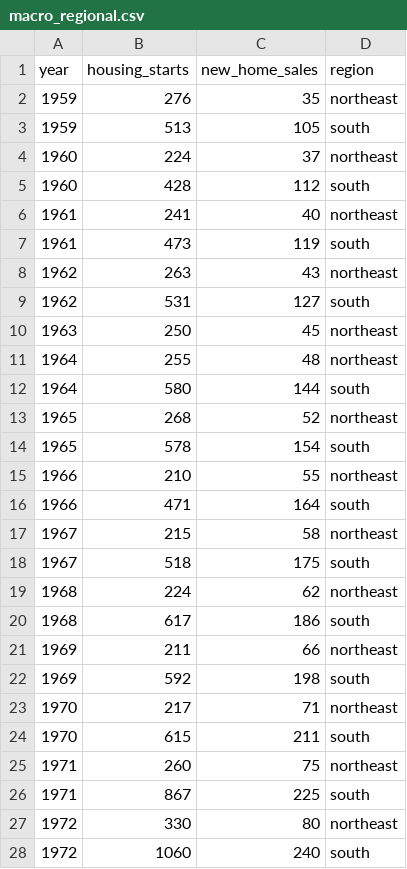
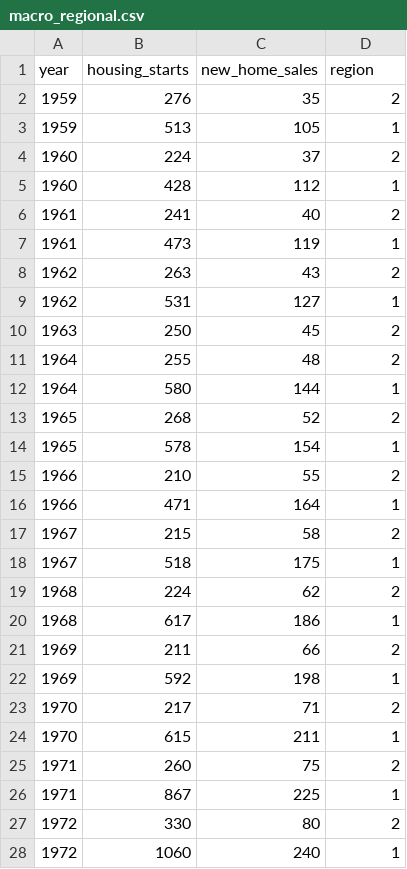
Before and after one commit to marygooneratne/PFHV, a CSV file: data/macro_regional.csv, drawn as a sheet; only a part is shown; the diff covers the shown part only.

```diff
--- a/data/macro_regional.csv
+++ b/data/macro_regional.csv
@@ -2,27 +2,27 @@ year,housing_starts,new_home_sales,region,
-1959,276,35,northeast
-1959,513,105,south
-1960,224,37,northeast
-1960,428,112,south
-1961,241,40,northeast
-1961,473,119,south
-1962,263,43,northeast
-1962,531,127,south
-1963,250,45,northeast
-1964,255,48,northeast
-1964,580,144,south
-1965,268,52,northeast
-1965,578,154,south
-1966,210,55,northeast
-1966,471,164,south
-1967,215,58,northeast
-1967,518,175,south
-1968,224,62,northeast
-1968,617,186,south
-1969,211,66,northeast
-1969,592,198,south
-1970,217,71,northeast
-1970,615,211,south
-1971,260,75,northeast
-1971,867,225,south
-1972,330,80,northeast
-1972,1060,240,south
+1959,276,35,2
+1959,513,105,1
+1960,224,37,2
+1960,428,112,1
+1961,241,40,2
+1961,473,119,1
+1962,263,43,2
+1962,531,127,1
+1963,250,45,2
+1964,255,48,2
+1964,580,144,1
+1965,268,52,2
+1965,578,154,1
+1966,210,55,2
+1966,471,164,1
+1967,215,58,2
+1967,518,175,1
+1968,224,62,2
+1968,617,186,1
+1969,211,66,2
+1969,592,198,1
+1970,217,71,2
+1970,615,211,1
+1971,260,75,2
+1971,867,225,1
+1972,330,80,2
+1972,1060,240,1
```
Also changed, not shown: 96 edited cells elsewhere in this file, 9 other files.
